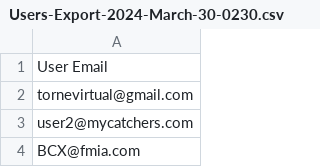
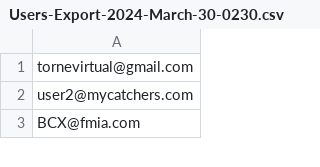
Before and after one commit to jonzinho/meu-bot, a CSV file: Users-Export-2024-March-30-0230.csv, drawn as a sheet; only a part is shown.

Commit message:
Update Users-Export-2024-March-30-0230.csv

```diff
--- a/Users-Export-2024-March-30-0230.csv
+++ b/Users-Export-2024-March-30-0230.csv
@@ -1,2 +1 @@
-"User Email"
 tornevirtual@gmail.com
```
